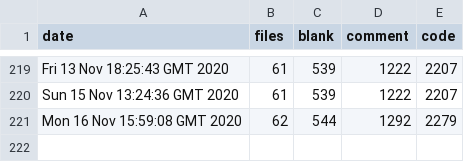
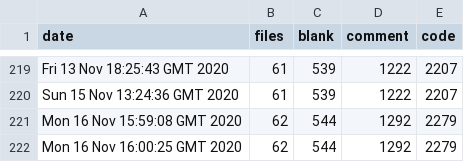
Before and after one commit to iwishiwasaneagle/OPP_4_SAR, a CSV file: helpers/stats.csv, drawn as a sheet; only a part is shown, gaps mark what is left out; the diff names each change by its address in the sheet, - before the commit and + after, or states it on an @@ line.

Commit message:
Auto: updated stats.csv

```diff
--- a/helpers/stats.csv
+++ b/helpers/stats.csv
+row 222: Mon 16 Nov 16:00:25 GMT 2020 | 62 | 544 | 1292 | 2279
```
